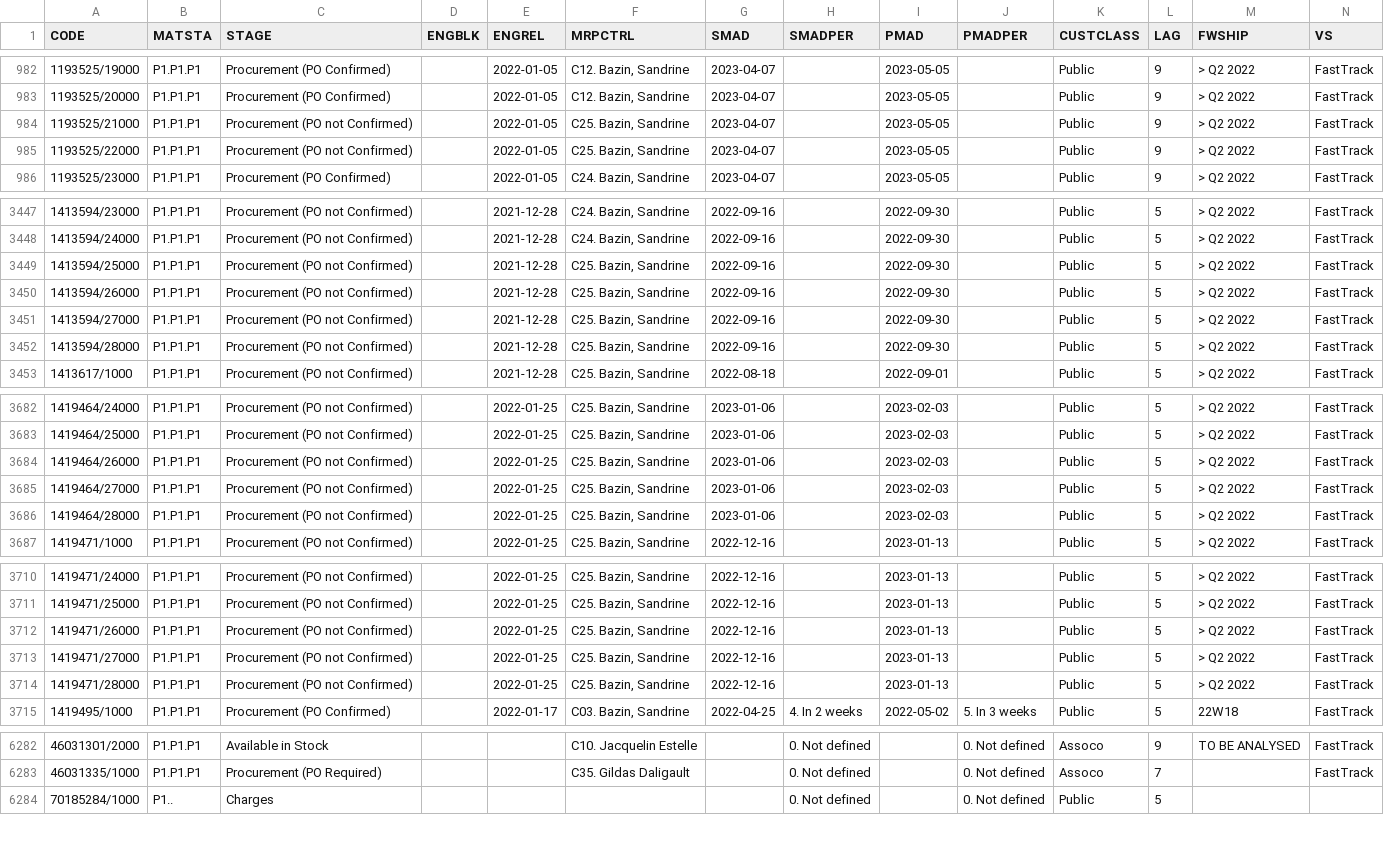
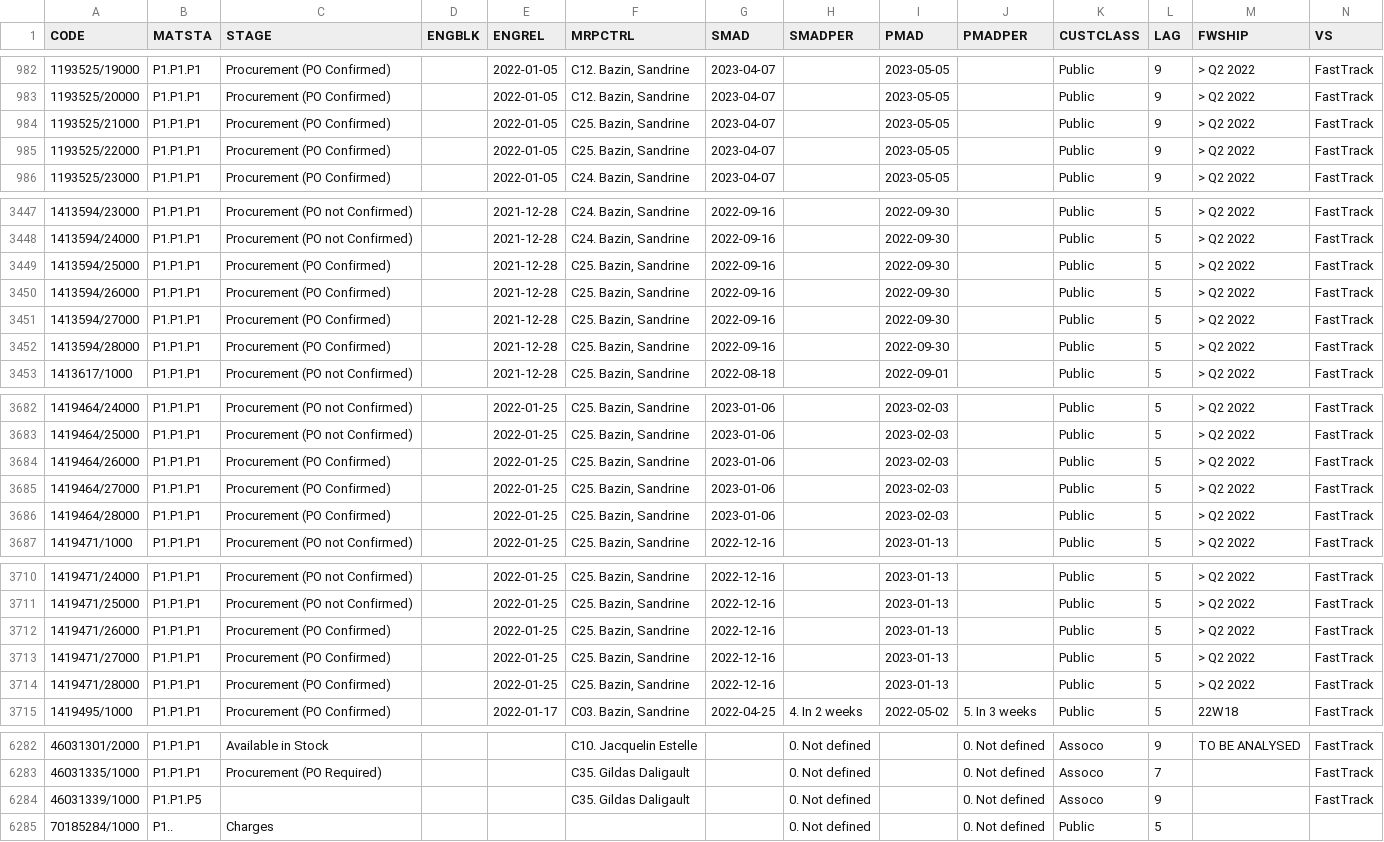
Before and after one commit to Visualys/Cyberplan, a CSV file: CND_CORDER.csv, drawn as a sheet; only a part is shown, gaps mark what is left out; rows hold the shown columns only; the diff covers the shown part only; the diff names each change by its address in the sheet, - before the commit and + after, or states it on an @@ line.

Commit message:
Updated on 2022-04-17 18:25:29

```diff
--- a/CND_CORDER.csv
+++ b/CND_CORDER.csv
-C984:C985 (STAGE): Procurement (PO not Confirmed)
+C984:C985 (STAGE): Procurement (PO Confirmed)
-C3449:C3452 (STAGE): Procurement (PO not Confirmed)
+C3449:C3452 (STAGE): Procurement (PO Confirmed)
-C3684:C3686 (STAGE): Procurement (PO not Confirmed)
+C3684:C3686 (STAGE): Procurement (PO Confirmed)
-C3712:C3714 (STAGE): Procurement (PO not Confirmed)
+C3712:C3714 (STAGE): Procurement (PO Confirmed)
+row 6284: 46031339/1000 | P1.P1.P5 |  |  |  | C35. Gildas Daligault |  | 0. Not defined |  | 0. Not defined | Assoco | 9 |  | FastTrack
```
Also changed, not shown: 20 edited cells elsewhere in this file.
